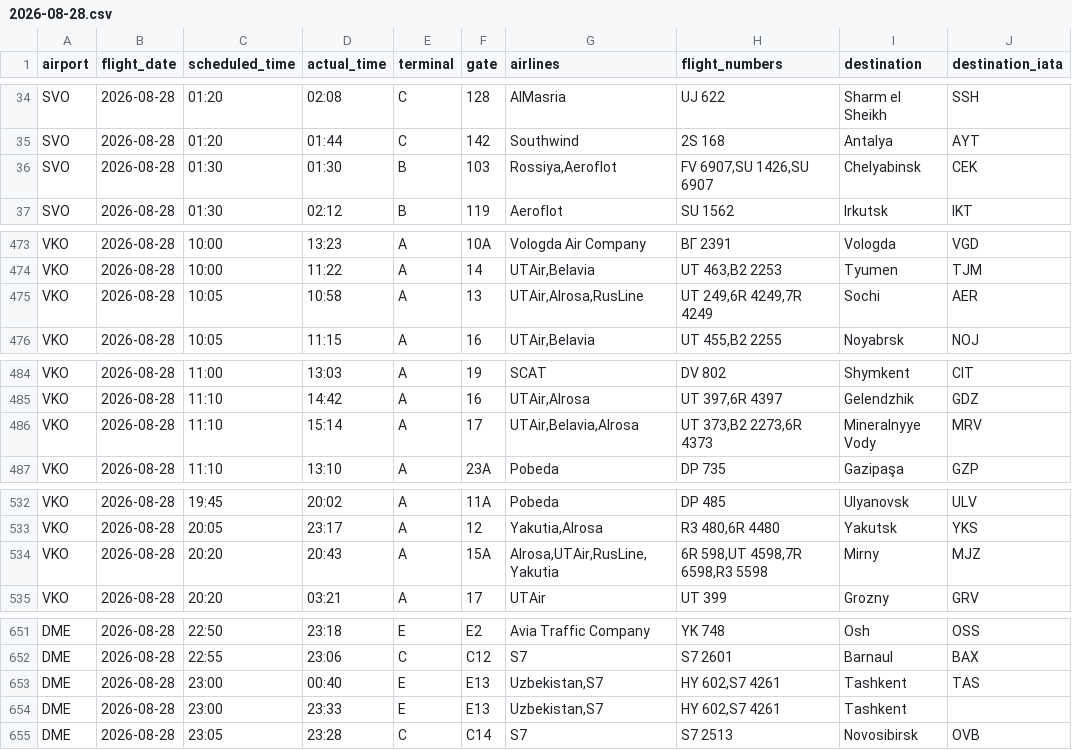
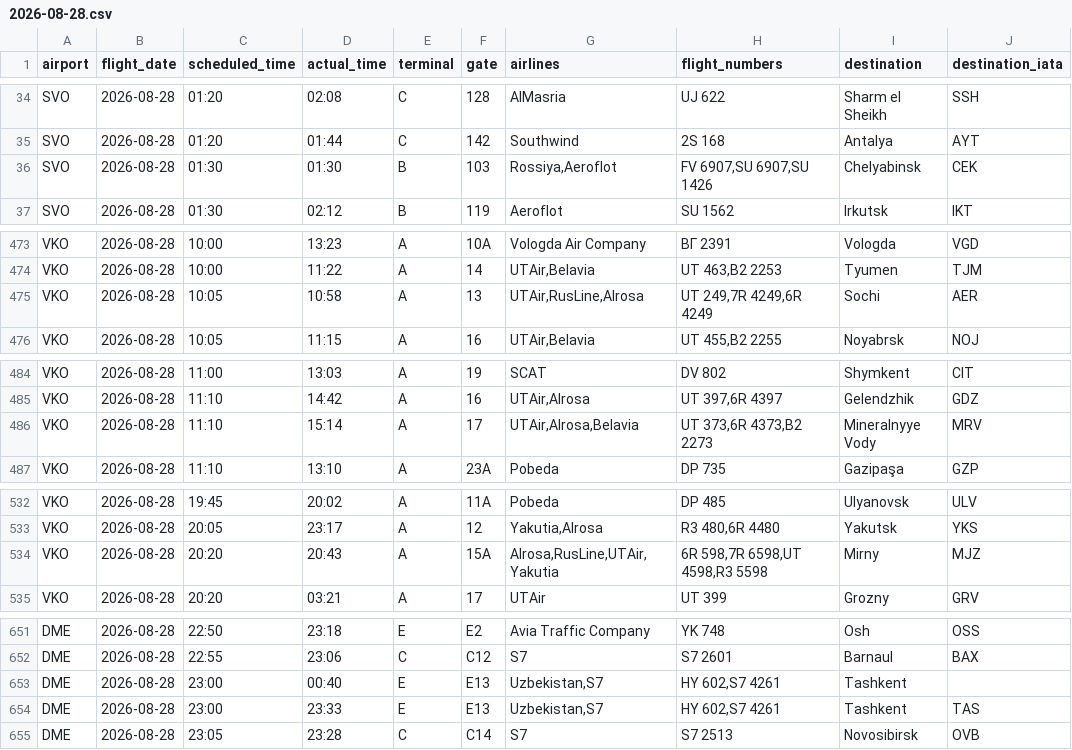
Before and after one commit to vitdmit/moscow-airports-botCLaude, a CSV file: data/daily/2026-08-28.csv, drawn as a sheet; only a part is shown, gaps mark what is left out; the diff covers the shown part only.

```diff
--- a/data/daily/2026-08-28.csv
+++ b/data/daily/2026-08-28.csv
@@ -35,3 +35,3 @@ SVO,2026-08-28,01:20,02:08,C,128,AlMasria,UJ 622,Sharm el Sheikh,SSH
 SVO,2026-08-28,01:20,01:44,C,142,Southwind,2S 168,Antalya,AYT
-SVO,2026-08-28,01:30,01:30,B,103,"Rossiya,Aeroflot","FV 6907,SU 1426,SU 6907",Chelyabinsk,CEK
+SVO,2026-08-28,01:30,01:30,B,103,"Rossiya,Aeroflot","FV 6907,SU 6907,SU 1426",Chelyabinsk,CEK
 SVO,2026-08-28,01:30,02:12,B,119,Aeroflot,SU 1562,Irkutsk,IKT
@@ -474,3 +474,3 @@ VKO,2026-08-28,10:00,13:23,A,10A,Vologda Air Company,ВГ 2391,Vologda,VGD
 VKO,2026-08-28,10:00,11:22,A,14,"UTAir,Belavia","UT 463,B2 2253",Tyumen,TJM
-VKO,2026-08-28,10:05,10:58,A,13,"UTAir,Alrosa,RusLine","UT 249,6R 4249,7R 4249",Sochi,AER
+VKO,2026-08-28,10:05,10:58,A,13,"UTAir,RusLine,Alrosa","UT 249,7R 4249,6R 4249",Sochi,AER
 VKO,2026-08-28,10:05,11:15,A,16,"UTAir,Belavia","UT 455,B2 2255",Noyabrsk,NOJ
@@ -485,3 +485,3 @@ VKO,2026-08-28,11:00,13:03,A,19,SCAT,DV 802,Shymkent,CIT
 VKO,2026-08-28,11:10,14:42,A,16,"UTAir,Alrosa","UT 397,6R 4397",Gelendzhik,GDZ
-VKO,2026-08-28,11:10,15:14,A,17,"UTAir,Belavia,Alrosa","UT 373,B2 2273,6R 4373",Mineralnyye Vody,MRV
+VKO,2026-08-28,11:10,15:14,A,17,"UTAir,Alrosa,Belavia","UT 373,6R 4373,B2 2273",Mineralnyye Vody,MRV
 VKO,2026-08-28,11:10,13:10,A,23A,Pobeda,DP 735,Gazipaşa,GZP
@@ -533,3 +533,3 @@ VKO,2026-08-28,19:45,20:02,A,11A,Pobeda,DP 485,Ulyanovsk,ULV
 VKO,2026-08-28,20:05,23:17,A,12,"Yakutia,Alrosa","R3 480,6R 4480",Yakutsk,YKS
-VKO,2026-08-28,20:20,20:43,A,15A,"Alrosa,UTAir,RusLine,Yakutia","6R 598,UT 4598,7R 6598,R3 5598",Mirny,MJZ
+VKO,2026-08-28,20:20,20:43,A,15A,"Alrosa,RusLine,UTAir,Yakutia","6R 598,7R 6598,UT 4598,R3 5598",Mirny,MJZ
 VKO,2026-08-28,20:20,03:21,A,17,UTAir,UT 399,Grozny,GRV
@@ -652,4 +652,4 @@ DME,2026-08-28,22:50,23:18,E,E2,Avia Traffic Company,YK 748,Osh,OSS
 DME,2026-08-28,22:55,23:06,C,C12,S7,S7 2601,Barnaul,BAX
-DME,2026-08-28,23:00,00:40,E,E13,"Uzbekistan,S7","HY 602,S7 4261",Tashkent,TAS
-DME,2026-08-28,23:00,23:33,E,E13,"Uzbekistan,S7","HY 602,S7 4261",Tashkent,
+DME,2026-08-28,23:00,00:40,E,E13,"Uzbekistan,S7","HY 602,S7 4261",Tashkent,
+DME,2026-08-28,23:00,23:33,E,E13,"Uzbekistan,S7","HY 602,S7 4261",Tashkent,TAS
 DME,2026-08-28,23:05,23:28,C,C14,S7,S7 2513,Novosibirsk,OVB
```
Also changed, not shown: 1 edited cell elsewhere in this file, 1 other file.
